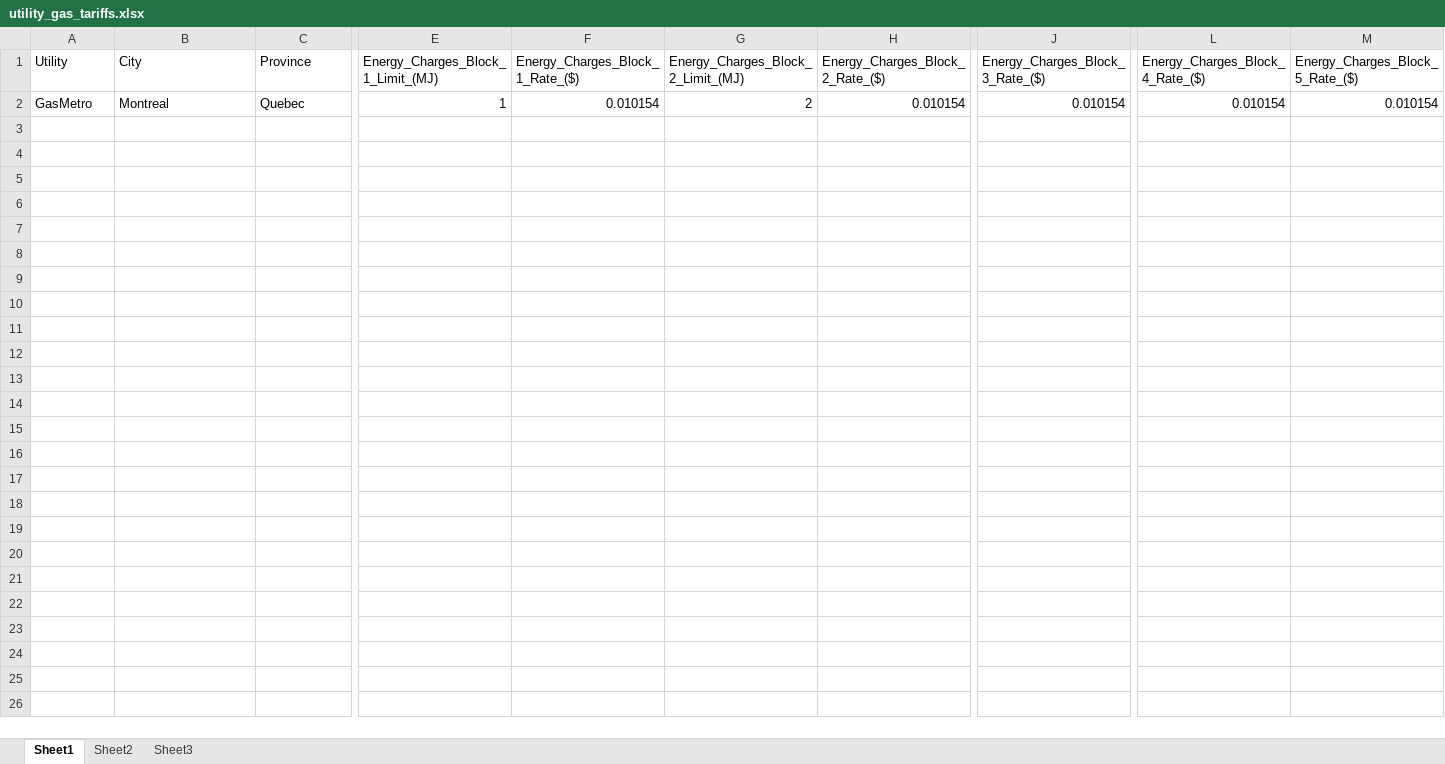
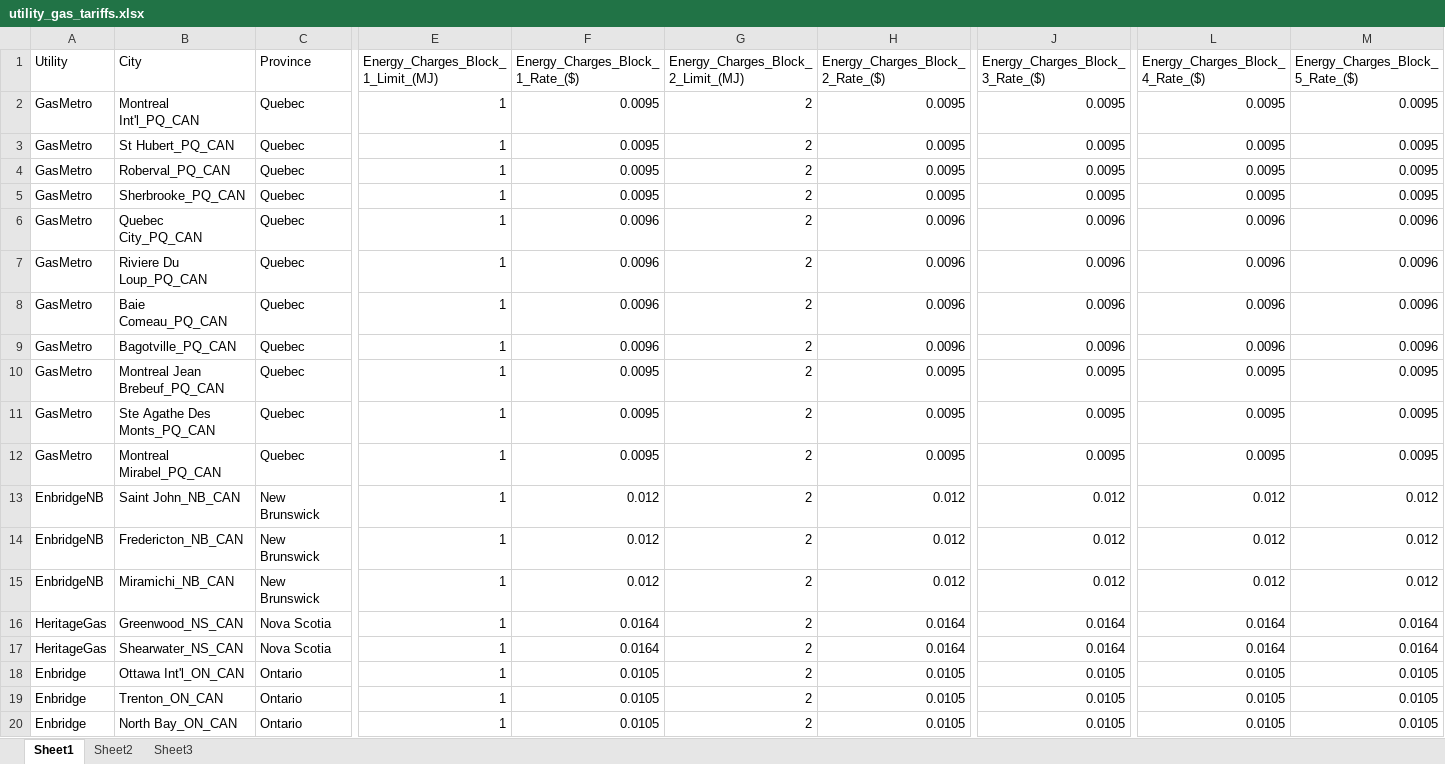
Before and after one commit to NREL/OpenStudio-Prototype-Buildings, an Excel workbook: lib/btap/measures/UtilityTariffs/resources/utility_gas_tariffs.xlsx, sheet Sheet1, drawn as a sheet; only a part is shown, gaps mark what is left out; values as stored, in another font and other column widths than the file's, no borders; rows hold the shown columns only; the diff covers the shown part only; the diff names each change by its address in the sheet, - before the commit and + after, or states it on an @@ line.

```diff
--- a/lib/btap/measures/UtilityTariffs/resources/utility_gas_tariffs.xlsx (sheet Sheet1)
+++ b/lib/btap/measures/UtilityTariffs/resources/utility_gas_tariffs.xlsx (sheet Sheet1)
-B2 (City): Montreal
+B2 (City): Montreal Int'l_PQ_CAN
-F2 (Energy_Charges_Block_1_Rate_($)): 0.010154
+F2 (Energy_Charges_Block_1_Rate_($)): 0.0095
-H2 (Energy_Charges_Block_2_Rate_($)): 0.010154
+H2 (Energy_Charges_Block_2_Rate_($)): 0.0095
-J2 (Energy_Charges_Block_3_Rate_($)): 0.010154
+J2 (Energy_Charges_Block_3_Rate_($)): 0.0095
-L2 (Energy_Charges_Block_4_Rate_($)): 0.010154
+L2 (Energy_Charges_Block_4_Rate_($)): 0.0095
-M2 (Energy_Charges_Block_5_Rate_($)): 0.010154
+M2 (Energy_Charges_Block_5_Rate_($)): 0.0095
+row 3: GasMetro | St Hubert_PQ_CAN | Quebec | 1 | 0.0095 | 2 | 0.0095 | 0.0095 | 0.0095 | 0.0095
+row 4: GasMetro | Roberval_PQ_CAN | Quebec | 1 | 0.0095 | 2 | 0.0095 | 0.0095 | 0.0095 | 0.0095
+row 5: GasMetro | Sherbrooke_PQ_CAN | Quebec | 1 | 0.0095 | 2 | 0.0095 | 0.0095 | 0.0095 | 0.0095
+row 6: GasMetro | Quebec City_PQ_CAN | Quebec | 1 | 0.0096 | 2 | 0.0096 | 0.0096 | 0.0096 | 0.0096
+row 7: GasMetro | Riviere Du Loup_PQ_CAN | Quebec | 1 | 0.0096 | 2 | 0.0096 | 0.0096 | 0.0096 | 0.0096
+row 8: GasMetro | Baie Comeau_PQ_CAN | Quebec | 1 | 0.0096 | 2 | 0.0096 | 0.0096 | 0.0096 | 0.0096
+row 9: GasMetro | Bagotville_PQ_CAN | Quebec | 1 | 0.0096 | 2 | 0.0096 | 0.0096 | 0.0096 | 0.0096
+row 10: GasMetro | Montreal Jean Brebeuf_PQ_CAN | Quebec | 1 | 0.0095 | 2 | 0.0095 | 0.0095 | 0.0095 | 0.0095
+row 11: GasMetro | Ste Agathe Des Monts_PQ_CAN | Quebec | 1 | 0.0095 | 2 | 0.0095 | 0.0095 | 0.0095 | 0.0095
+row 12: GasMetro | Montreal Mirabel_PQ_CAN | Quebec | 1 | 0.0095 | 2 | 0.0095 | 0.0095 | 0.0095 | 0.0095
+row 13: EnbridgeNB | Saint John_NB_CAN | New Brunswick | 1 | 0.012 | 2 | 0.012 | 0.012 | 0.012 | 0.012
+row 14: EnbridgeNB | Fredericton_NB_CAN | New Brunswick | 1 | 0.012 | 2 | 0.012 | 0.012 | 0.012 | 0.012
+row 15: EnbridgeNB | Miramichi_NB_CAN | New Brunswick | 1 | 0.012 | 2 | 0.012 | 0.012 | 0.012 | 0.012
+row 16: HeritageGas | Greenwood_NS_CAN | Nova Scotia | 1 | 0.0164 | 2 | 0.0164 | 0.0164 | 0.0164 | 0.0164
+row 17: HeritageGas | Shearwater_NS_CAN | Nova Scotia | 1 | 0.0164 | 2 | 0.0164 | 0.0164 | 0.0164 | 0.0164
+row 18: Enbridge | Ottawa Int'l_ON_CAN | Ontario | 1 | 0.0105 | 2 | 0.0105 | 0.0105 | 0.0105 | 0.0105
+row 19: Enbridge | Trenton_ON_CAN | Ontario | 1 | 0.0105 | 2 | 0.0105 | 0.0105 | 0.0105 | 0.0105
+row 20: Enbridge | North Bay_ON_CAN | Ontario | 1 | 0.0105 | 2 | 0.0105 | 0.0105 | 0.0105 | 0.0105
```
Also changed, not shown: 36 added rows elsewhere in this sheet, 3 other files.
